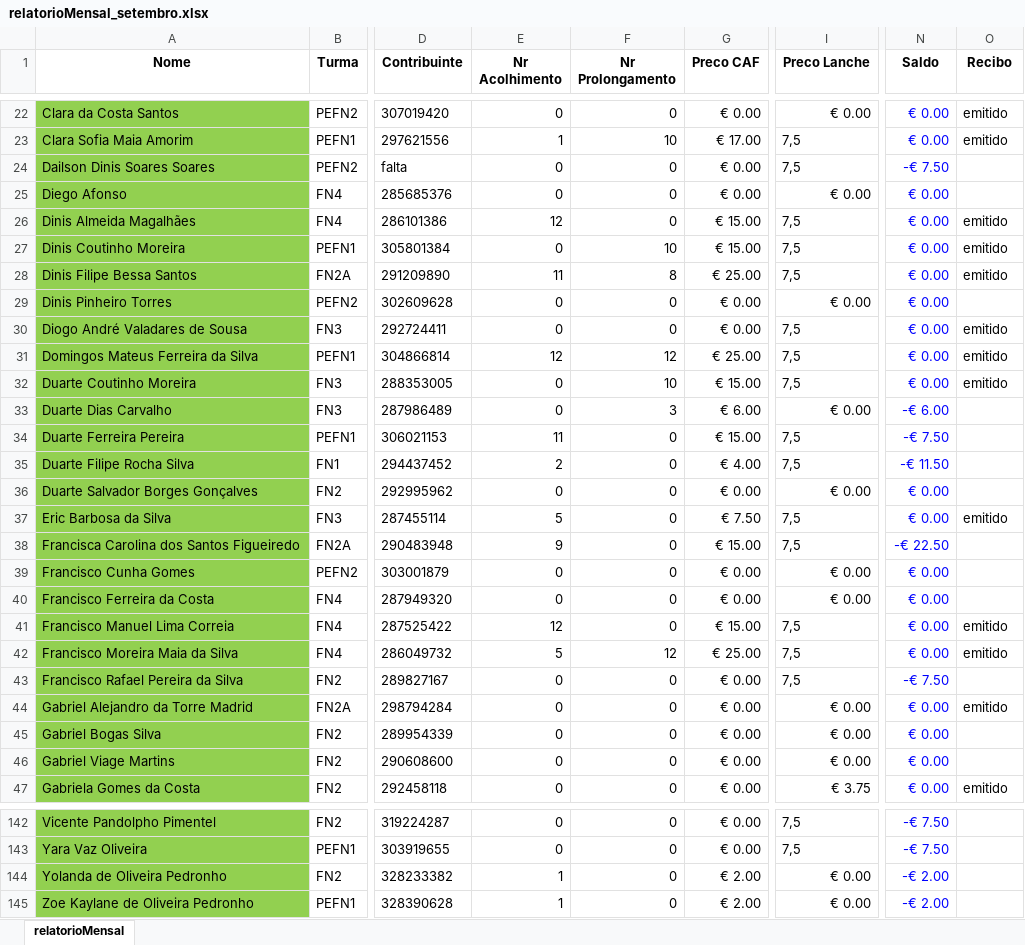
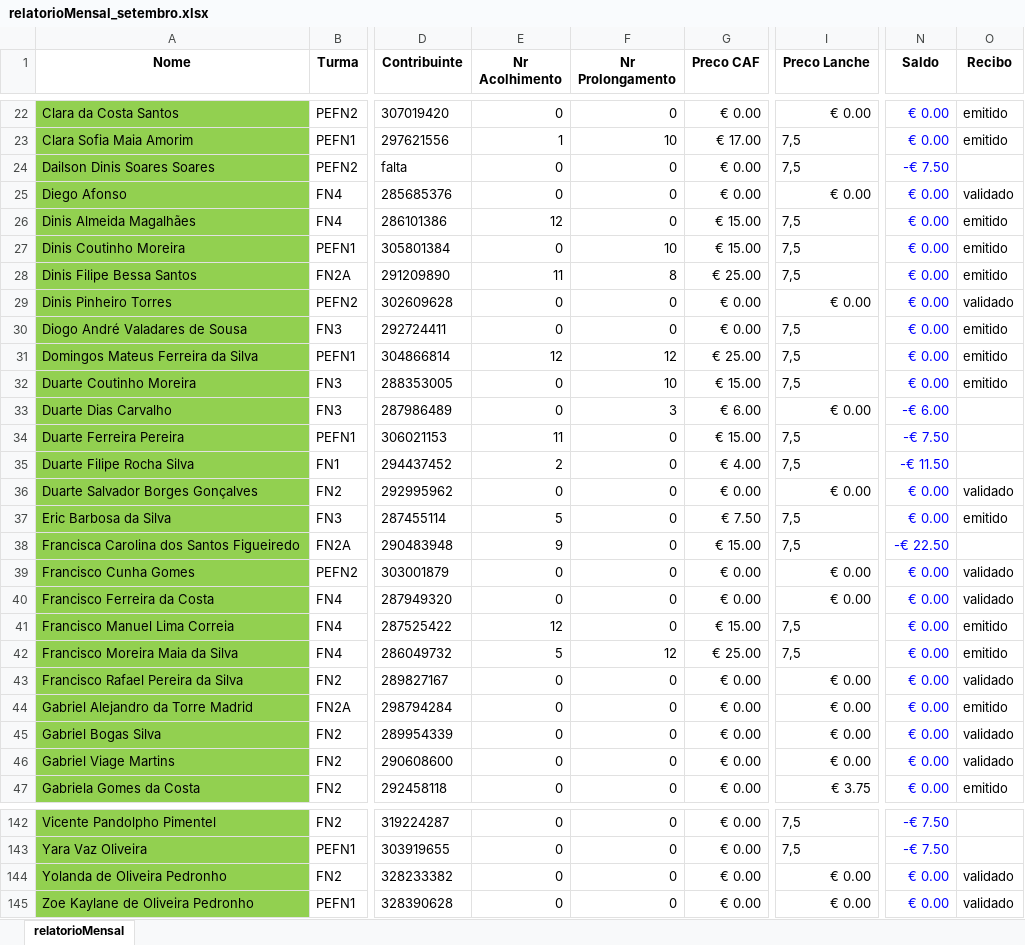
Before and after one commit to Boliveira2/School, an Excel workbook: GestorReceitas/Setembro/relatorioMensal_setembro.xlsx, sheet relatorioMensal, drawn as a sheet; only a part is shown, gaps mark what is left out; values as stored, in another font and other column widths than the file's, no borders; charts and pictures and conditional formats not drawn; the diff covers the shown part only; the diff names each change by its address in the sheet, - before the commit and + after, or states it on an @@ line.

```diff
--- a/GestorReceitas/Setembro/relatorioMensal_setembro.xlsx (sheet relatorioMensal)
+++ b/GestorReceitas/Setembro/relatorioMensal_setembro.xlsx (sheet relatorioMensal)
-O25 (Recibo): (empty)
+O25 (Recibo): validado
-O29 (Recibo): (empty)
+O29 (Recibo): validado
-O36 (Recibo): (empty)
+O36 (Recibo): validado
-O39:O40 (Recibo): (empty)
+O39:O40 (Recibo): validado
-I43 (Preco Lanche): 7,5
+I43 (Preco Lanche): € 0.00
-N43 (Saldo): -€ 7.50
+N43 (Saldo): € 0.00
-O43 (Recibo): (empty)
+O43 (Recibo): validado
-O45:O46 (Recibo): (empty)
+O45:O46 (Recibo): validado
-E144:E145 (Nr Acolhimento): 1
+E144:E145 (Nr Acolhimento): 0
-G144:G145 (Preco CAF): € 2.00
+G144:G145 (Preco CAF): € 0.00
-N144:N145 (Saldo): -€ 2.00
+N144:N145 (Saldo): € 0.00
-O144:O145 (Recibo): (empty)
+O144:O145 (Recibo): validado
```
Also changed, not shown: 24 edited cells elsewhere in this sheet, 5 other files.
